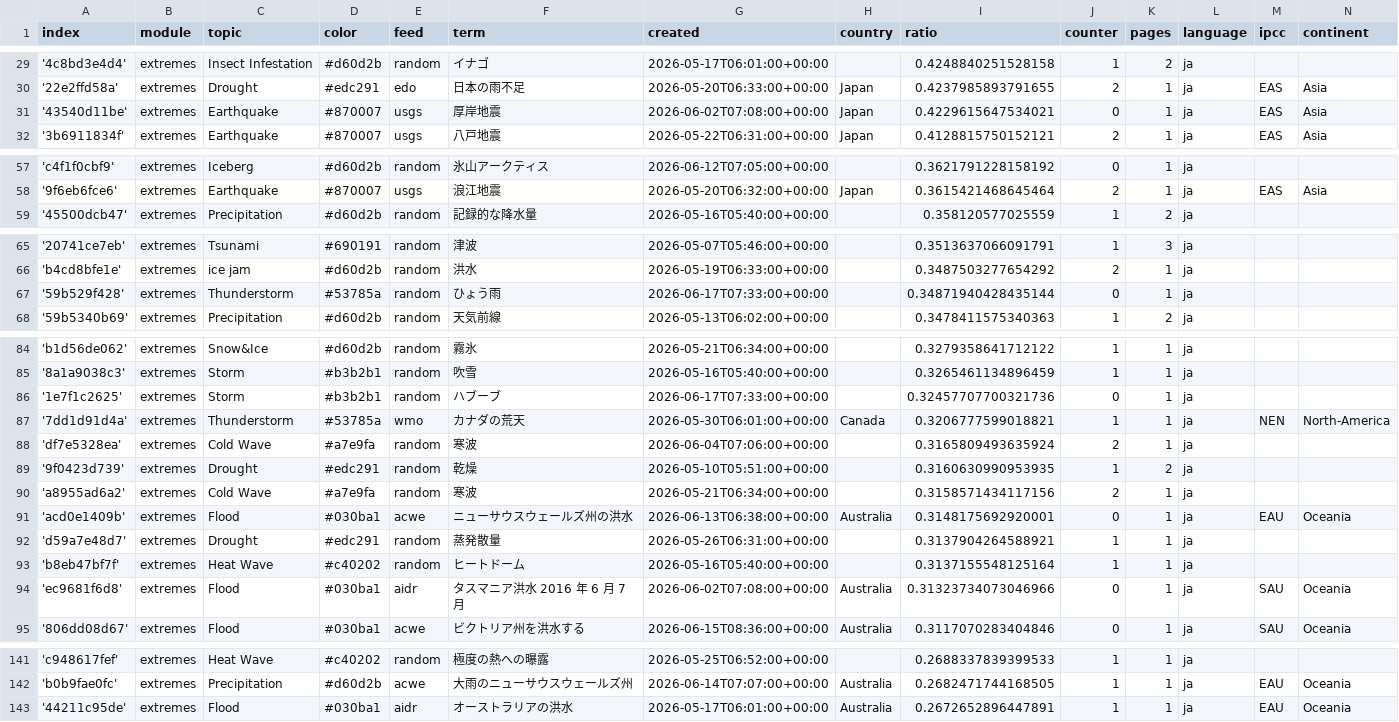
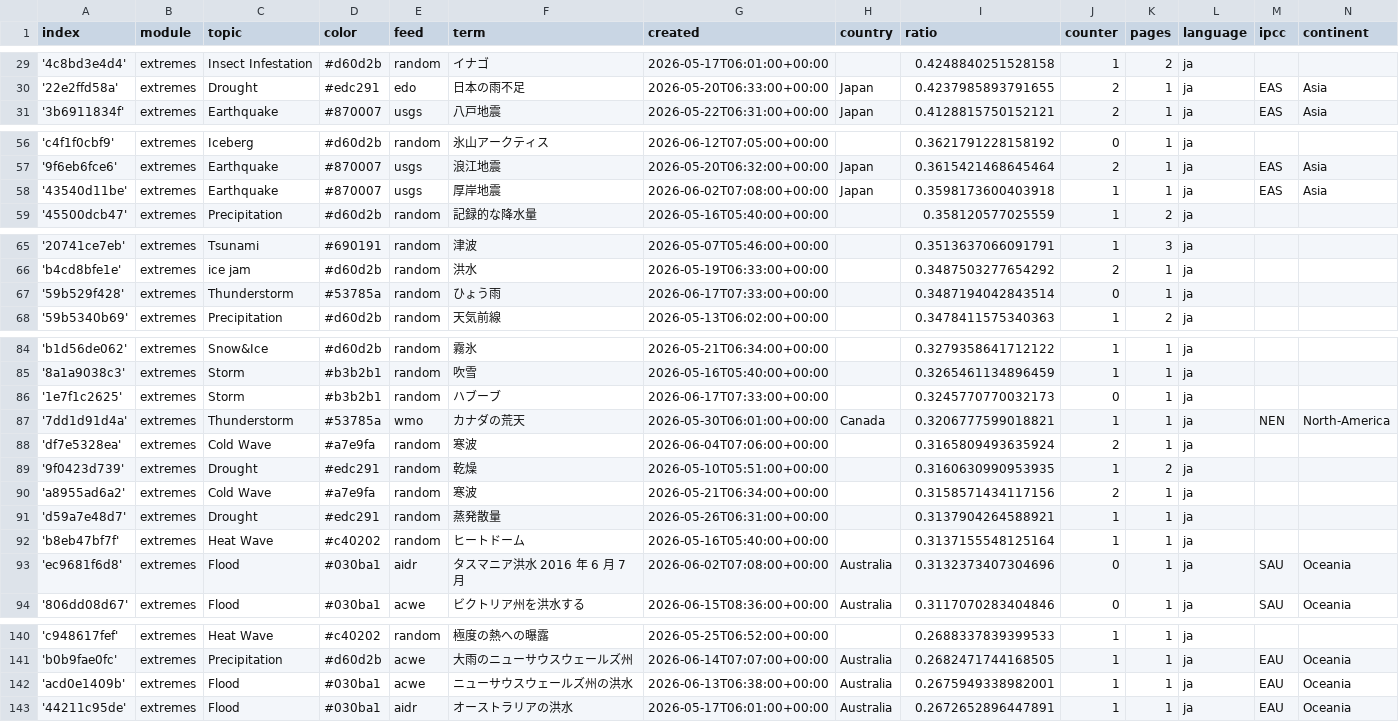
Before and after one commit to annajungfleischnews/japaneseExtremes, a CSV file: terms.csv, drawn as a sheet; only a part is shown, gaps mark what is left out.

Commit message:
Commit from GitHub Actions (harvest:0.0)

```diff
--- a/terms.csv
+++ b/terms.csv
@@ -30,3 +30,2 @@ index,module,topic,color,feed,term,created,country,ratio,counter,pages,language,
 '22e2ffd58a',extremes,Drought,#edc291,edo,日本の雨不足,2026-05-20T06:33:00+00:00,Japan,0.4237985893791655,2,1,ja,EAS,Asia
-'43540d11be',extremes,Earthquake,#870007,usgs,厚岸地震,2026-06-02T07:08:00+00:00,Japan,0.4229615647534021,0,1,ja,EAS,Asia
 '3b6911834f',extremes,Earthquake,#870007,usgs,八戸地震,2026-05-22T06:31:00+00:00,Japan,0.4128815750152121,2,1,ja,EAS,Asia
@@ -58,2 +57,3 @@ index,module,topic,color,feed,term,created,country,ratio,counter,pages,language,
 '9f6eb6fce6',extremes,Earthquake,#870007,usgs,浪江地震,2026-05-20T06:32:00+00:00,Japan,0.3615421468645464,2,1,ja,EAS,Asia
+'43540d11be',extremes,Earthquake,#870007,usgs,厚岸地震,2026-06-02T07:08:00+00:00,Japan,0.3598173600403918,1,1,ja,EAS,Asia
 '45500dcb47',extremes,Precipitation,#d60d2b,random,記録的な降水量,2026-05-16T05:40:00+00:00,,0.358120577025559,1,2,ja,,
@@ -66,3 +66,3 @@ index,module,topic,color,feed,term,created,country,ratio,counter,pages,language,
 'b4cd8bfe1e',extremes,ice jam,#d60d2b,random,洪水,2026-05-19T06:33:00+00:00,,0.3487503277654292,2,1,ja,,
-'59b529f428',extremes,Thunderstorm,#53785a,random,ひょう雨,2026-06-17T07:33:00+00:00,,0.34871940428435144,0,1,ja,,
+'59b529f428',extremes,Thunderstorm,#53785a,random,ひょう雨,2026-06-17T07:33:00+00:00,,0.3487194042843514,0,1,ja,,
 '59b5340b69',extremes,Precipitation,#d60d2b,random,天気前線,2026-05-13T06:02:00+00:00,,0.3478411575340363,1,2,ja,,
@@ -85,3 +85,3 @@ index,module,topic,color,feed,term,created,country,ratio,counter,pages,language,
 '8a1a9038c3',extremes,Storm,#b3b2b1,random,吹雪,2026-05-16T05:40:00+00:00,,0.3265461134896459,1,1,ja,,
-'1e7f1c2625',extremes,Storm,#b3b2b1,random,ハブーブ,2026-06-17T07:33:00+00:00,,0.32457707700321736,0,1,ja,,
+'1e7f1c2625',extremes,Storm,#b3b2b1,random,ハブーブ,2026-06-17T07:33:00+00:00,,0.3245770770032173,0,1,ja,,
 '7dd1d91d4a',extremes,Thunderstorm,#53785a,wmo,カナダの荒天,2026-05-30T06:01:00+00:00,Canada,0.3206777599018821,1,1,ja,NEN,North-America
@@ -90,6 +90,5 @@ index,module,topic,color,feed,term,created,country,ratio,counter,pages,language,
 'a8955ad6a2',extremes,Cold Wave,#a7e9fa,random,寒波,2026-05-21T06:34:00+00:00,,0.3158571434117156,2,1,ja,,
-'acd0e1409b',extremes,Flood,#030ba1,acwe,ニューサウスウェールズ州の洪水,2026-06-13T06:38:00+00:00,Australia,0.3148175692920001,0,1,ja,EAU,Oceania
 'd59a7e48d7',extremes,Drought,#edc291,random,蒸発散量,2026-05-26T06:31:00+00:00,,0.3137904264588921,1,1,ja,,
 'b8eb47bf7f',extremes,Heat Wave,#c40202,random,ヒートドーム,2026-05-16T05:40:00+00:00,,0.3137155548125164,1,1,ja,,
-'ec9681f6d8',extremes,Flood,#030ba1,aidr,タスマニア洪水 2016 年 6 月 7 月,2026-06-02T07:08:00+00:00,Australia,0.31323734073046966,0,1,ja,SAU,Oceania
+'ec9681f6d8',extremes,Flood,#030ba1,aidr,タスマニア洪水 2016 年 6 月 7 月,2026-06-02T07:08:00+00:00,Australia,0.3132373407304696,0,1,ja,SAU,Oceania
 '806dd08d67',extremes,Flood,#030ba1,acwe,ビクトリア州を洪水する,2026-06-15T08:36:00+00:00,Australia,0.3117070283404846,0,1,ja,SAU,Oceania
@@ -142,2 +141,3 @@ index,module,topic,color,feed,term,created,country,ratio,counter,pages,language,
 'b0b9fae0fc',extremes,Precipitation,#d60d2b,acwe,大雨のニューサウスウェールズ州,2026-06-14T07:07:00+00:00,Australia,0.2682471744168505,1,1,ja,EAU,Oceania
+'acd0e1409b',extremes,Flood,#030ba1,acwe,ニューサウスウェールズ州の洪水,2026-06-13T06:38:00+00:00,Australia,0.2675949338982001,1,1,ja,EAU,Oceania
 '44211c95de',extremes,Flood,#030ba1,aidr,オーストラリアの洪水,2026-05-17T06:01:00+00:00,Australia,0.2672652896447891,1,1,ja,EAU,Oceania
```
